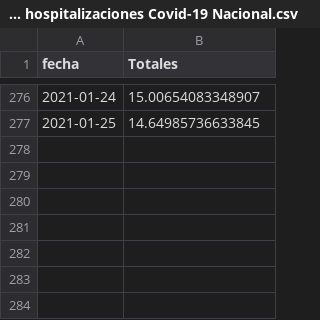
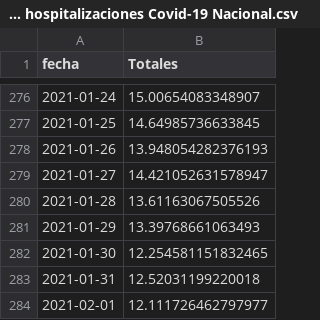
Before and after one commit to datagovuc/ICOVID, a CSV file: dimension4/varhosp/nacional/tasa de variacion semanal hospitalizaciones Covid-19 Nacional.csv, drawn as a sheet; only a part is shown, gaps mark what is left out; the diff names each change by its address in the sheet, - before the commit and + after, or states it on an @@ line.

Commit message:
Update 02/01
Producto 58 aún no se actualiza, posible actualización durante mañana en la mañana

```diff
--- a/dimension4/varhosp/nacional/tasa de variacion semanal hospitalizaciones Covid-19 Nacional.csv
+++ b/dimension4/varhosp/nacional/tasa de variacion semanal hospitalizaciones Covid-19 Nacional.csv
+row 278: 2021-01-26 | 13.948054282376193
+row 279: 2021-01-27 | 14.421052631578947
+row 280: 2021-01-28 | 13.61163067505526
+row 281: 2021-01-29 | 13.39768661063493
+row 282: 2021-01-30 | 12.254581151832465
+row 283: 2021-01-31 | 12.52031199220018
+row 284: 2021-02-01 | 12.111726462797977
```
